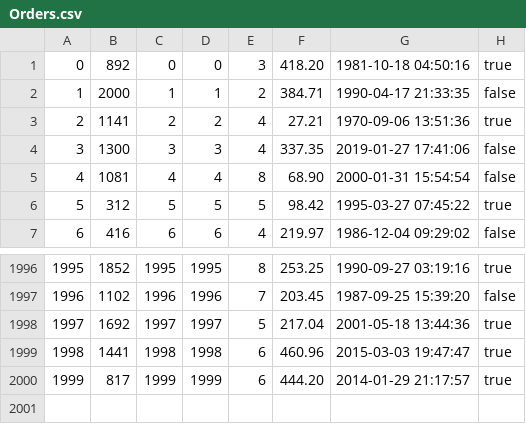
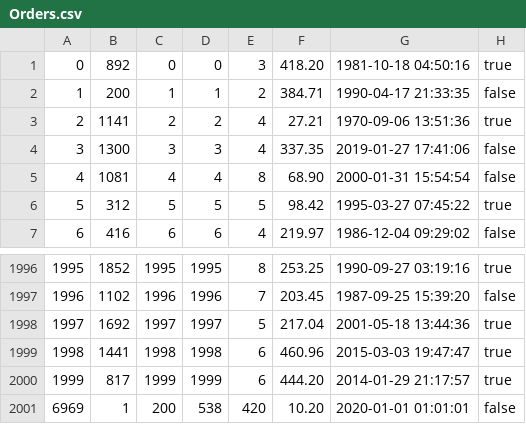
Before and after one commit to ecruz99/mini-amazon, a CSV file: db/data/Orders.csv, drawn as a sheet; only a part is shown, gaps mark what is left out.

Commit message:
made sure seller orders were ordered correctly. Also added a row to orders to see if it would be added correctly in the table (buyer info correct, correct order in the table etc.). Can run setup.sh if you want to get that extra row

```diff
--- a/db/data/Orders.csv
+++ b/db/data/Orders.csv
@@ -1,3 +1,3 @@
 "0","892","0","0","3","418.20","1981-10-18 04:50:16","true"
-"1","2000","1","1","2","384.71","1990-04-17 21:33:35","false"
+"1","200","1","1","2","384.71","1990-04-17 21:33:35","false"
 "2","1141","2","2","4","27.21","1970-09-06 13:51:36","true"
@@ -2000 +2000,2 @@
 "1999","817","1999","1999","6","444.20","2014-01-29 21:17:57","true"
+"6969","1","200","538","420","10.20","2020-01-01 01:01:01","false"
```
Also changed, not shown: 1 other file.
